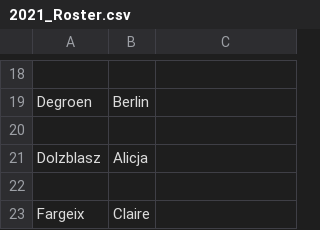
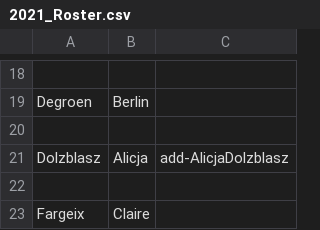
Before and after one commit to UCDBIS180L/gh-usernames, a CSV file: 2021_Roster.csv, drawn as a sheet; only a part is shown, gaps mark what is left out.

Commit message:
added my github name

```diff
--- a/2021_Roster.csv
+++ b/2021_Roster.csv
@@ -20,3 +20,3 @@ Degroen,Berlin,
 ,,
-Dolzblasz,Alicja,
+Dolzblasz,Alicja, add-AlicjaDolzblasz
 ,,
```
